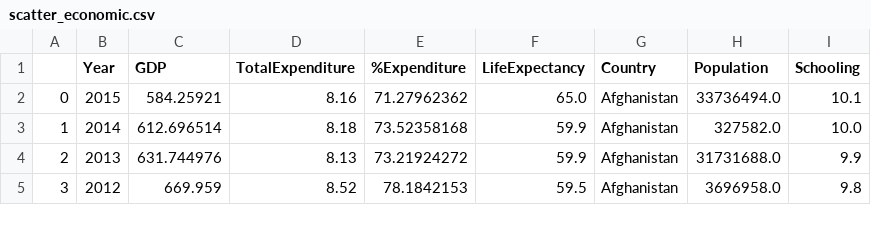
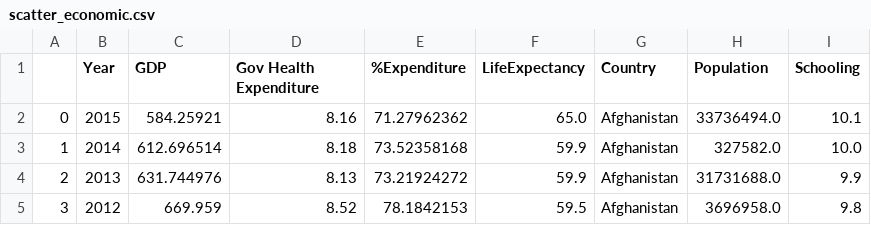
Before and after one commit to roberto98/DataViz-Project, a CSV file: python/CSV/scatter_economic.csv, drawn as a sheet; only a part is shown.

```diff
--- a/python/CSV/scatter_economic.csv
+++ b/python/CSV/scatter_economic.csv
@@ -1,2 +1,2 @@
-,Year,GDP,TotalExpenditure,%Expenditure,LifeExpectancy,Country,Population,Schooling
+,Year,GDP,Gov Health Expenditure,%Expenditure,LifeExpectancy,Country,Population,Schooling
 0,2015,584.25921,8.16,71.27962362,65.0,Afghanistan,33736494.0,10.1
```
Also changed, not shown: 8 other files.
